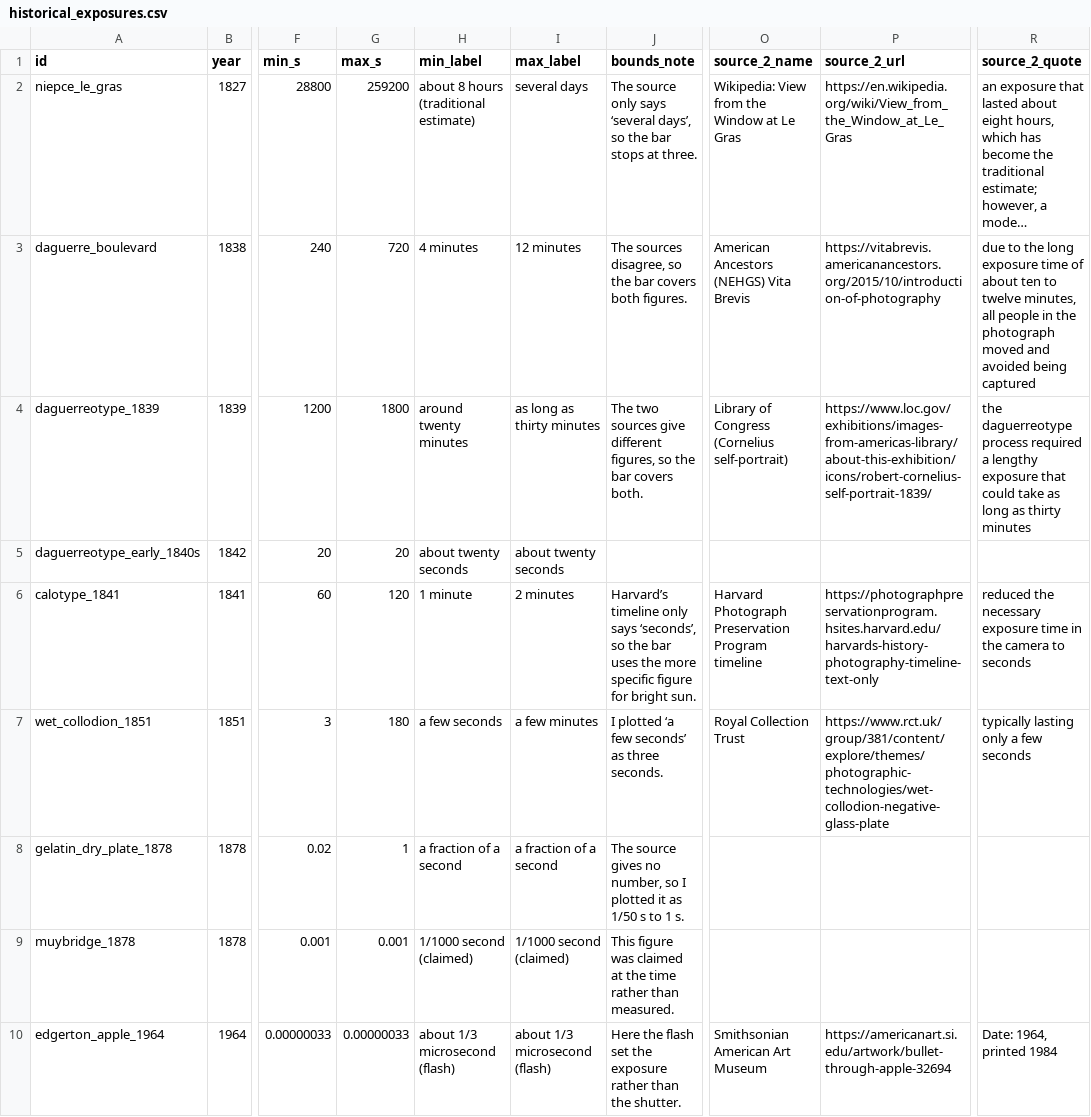
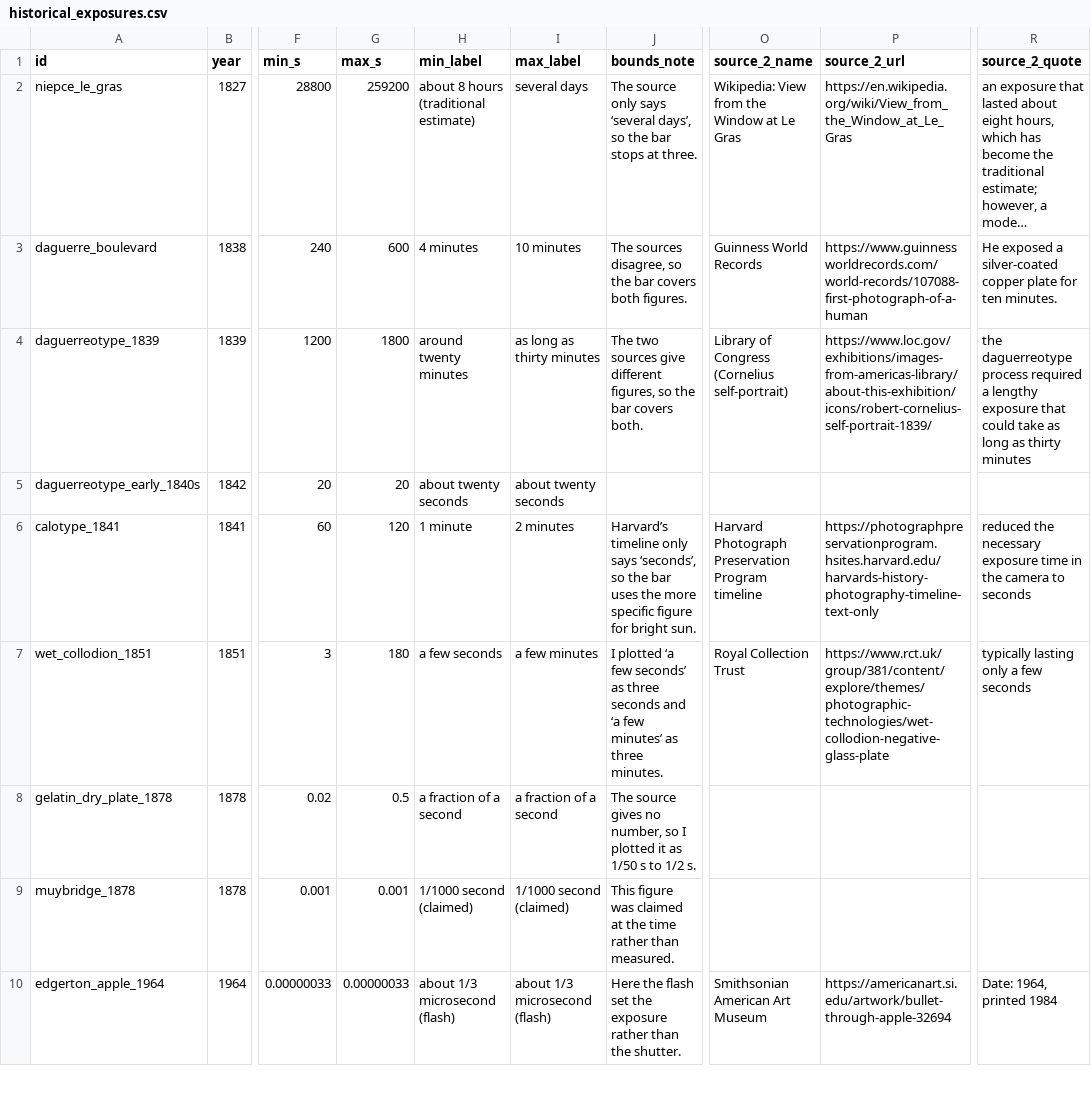
Before and after one commit to acorvin/photography-exposure-times, a CSV file: data/reference/historical_exposures.csv, drawn as a sheet; only a part is shown, gaps mark what is left out; long unchanged cells end in …; the diff covers the shown part only; the diff names each change by its address in the sheet, - before the commit and + after, or states it on an @@ line.

```diff
--- a/data/reference/historical_exposures.csv
+++ b/data/reference/historical_exposures.csv
-G3 (max_s): 720
+G3 (max_s): 600
-I3 (max_label): 12 minutes
+I3 (max_label): 10 minutes
-O3 (source_2_name): American Ancestors (NEHGS) Vita Brevis
+O3 (source_2_name): Guinness World Records
-P3 (source_2_url): https://vitabrevis.americanancestors.org/2015/10/introduction-of-photography
+P3 (source_2_url): https://www.guinnessworldrecords.com/world-records/107088-first-photograph-of-a-human
-R3 (source_2_quote): due to the long exposure time of about ten to twelve minutes, all people in the photograph moved and avoided being captured
+R3 (source_2_quote): He exposed a silver-coated copper plate for ten minutes.
-J7 (bounds_note): …as three seconds.
+J7 (bounds_note): …as three seconds and ‘a few minutes’ as three minutes.
-G8 (max_s): 1
+G8 (max_s): 0.5
-J8 (bounds_note): …s to 1 s.
+J8 (bounds_note): …s to 1/2 s.
```
Also changed, not shown: 11 edited cells elsewhere in this file, data/processed/commons_by_year.csv, 8 other files.
